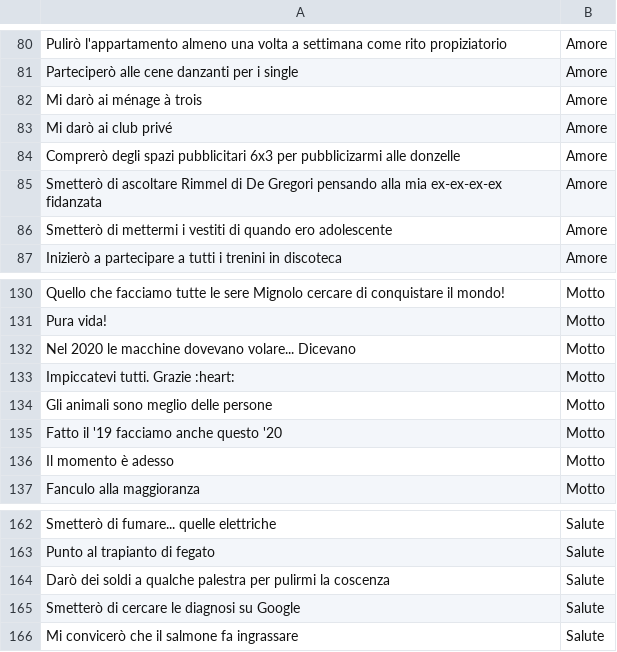
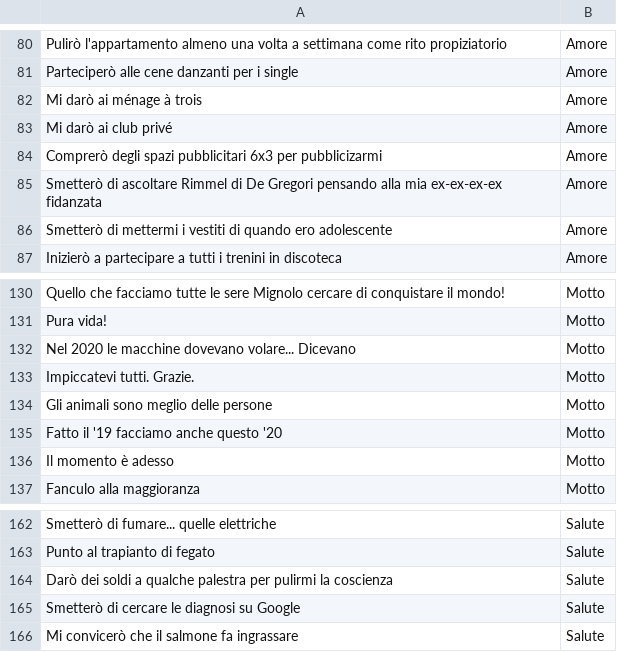
Before and after one commit to lotrekagency/nyr-generator, a CSV file: app/files/file.csv, drawn as a sheet; only a part is shown, gaps mark what is left out.

```diff
--- a/app/files/file.csv
+++ b/app/files/file.csv
@@ -83,3 +83,3 @@ Mi darò ai ménage à trois,Amore
 Mi darò ai club privé,Amore
-Comprerò degli spazi pubblicitari 6x3 per pubblicizarmi alle donzelle,Amore
+Comprerò degli spazi pubblicitari 6x3 per pubblicizarmi,Amore
 Smetterò di ascoltare Rimmel di De Gregori pensando alla mia ex-ex-ex-ex fidanzata,Amore
@@ -132,3 +132,3 @@ Pura vida!,Motto
 Nel 2020 le macchine dovevano volare... Dicevano,Motto
-Impiccatevi tutti. Grazie :heart:,Motto
+Impiccatevi tutti. Grazie.,Motto
 Gli animali sono meglio delle persone,Motto
@@ -163,3 +163,3 @@ Smetterò di fumare... quelle elettriche,Salute
 Punto al trapianto di fegato,Salute
-Darò dei soldi a qualche palestra per pulirmi la coscenza,Salute
+Darò dei soldi a qualche palestra per pulirmi la coscienza,Salute
 Smetterò di cercare le diagnosi su Google,Salute
```
Also changed, not shown: 1 other file.
